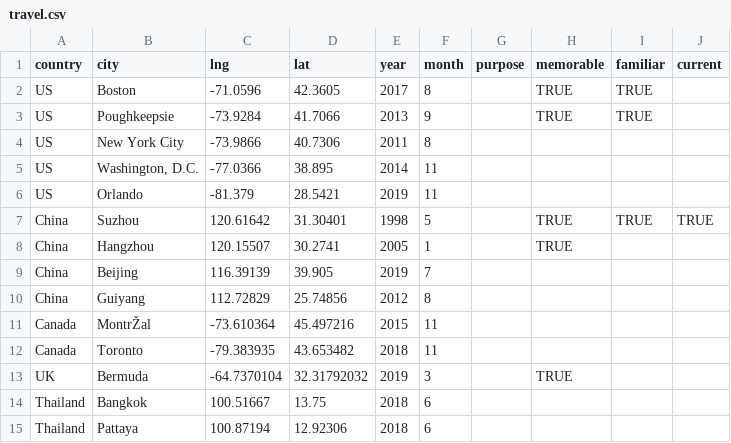
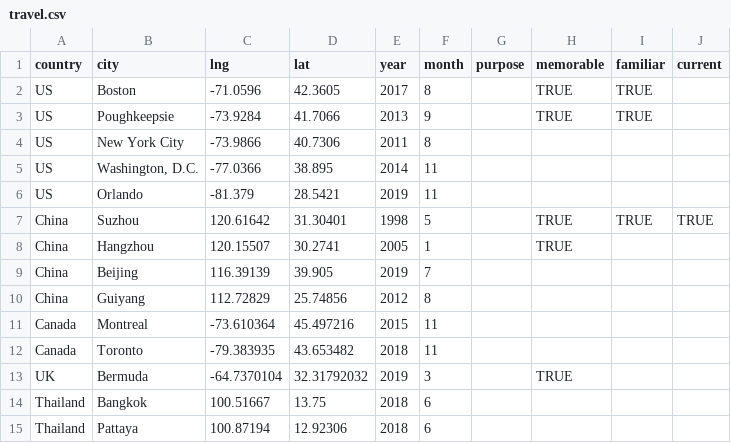
Before and after one commit to YichengShen/yichengshen.github.io, a CSV file: public/files/travel.csv, drawn as a sheet; the diff names each change by its address in the sheet, - before the commit and + after, or states it on an @@ line.

```diff
--- a/public/files/travel.csv
+++ b/public/files/travel.csv
-B11 (city): MontrŽal
+B11 (city): Montreal
```
Also changed, not shown: 4 other files.
